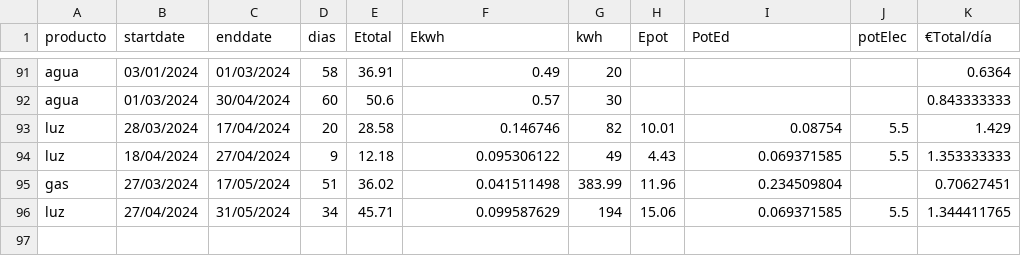
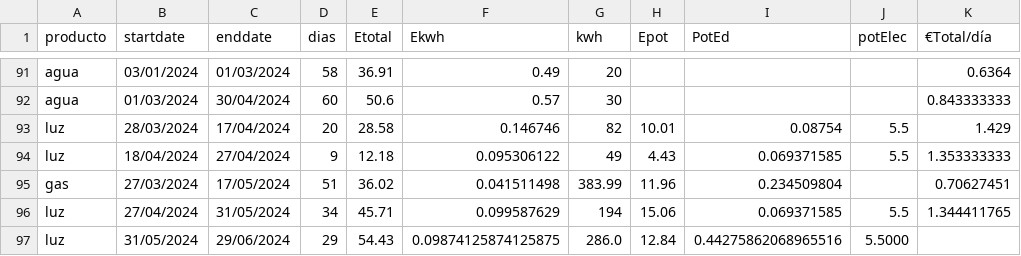
Before and after one commit to aiken88/CSV, a CSV file: facturas2.csv, drawn as a sheet; only a part is shown, gaps mark what is left out; the diff names each change by its address in the sheet, - before the commit and + after, or states it on an @@ line.

```diff
--- a/facturas2.csv
+++ b/facturas2.csv
+row 97: luz | 31/05/2024 | 29/06/2024 | 29 | 54.43 | 0.09874125874125875 | 286.0 | 12.84 | 0.44275862068965516 | 5.5000
```
Also changed, not shown: facturas.csv, 1 other file.
